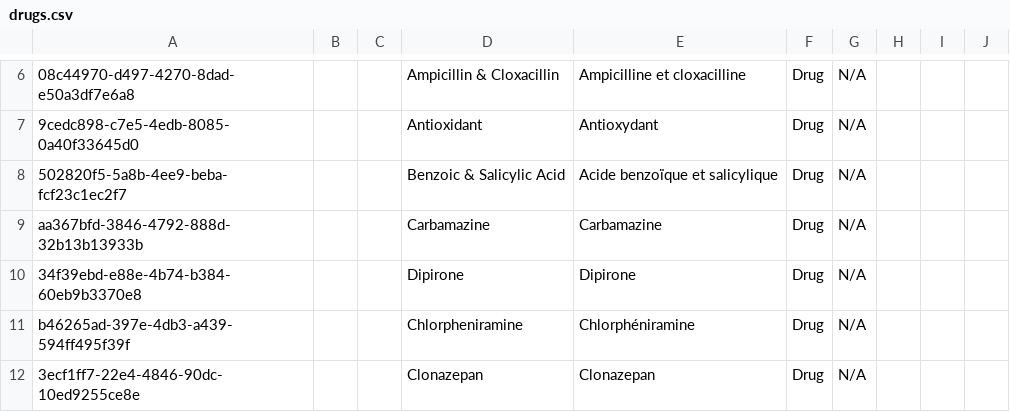
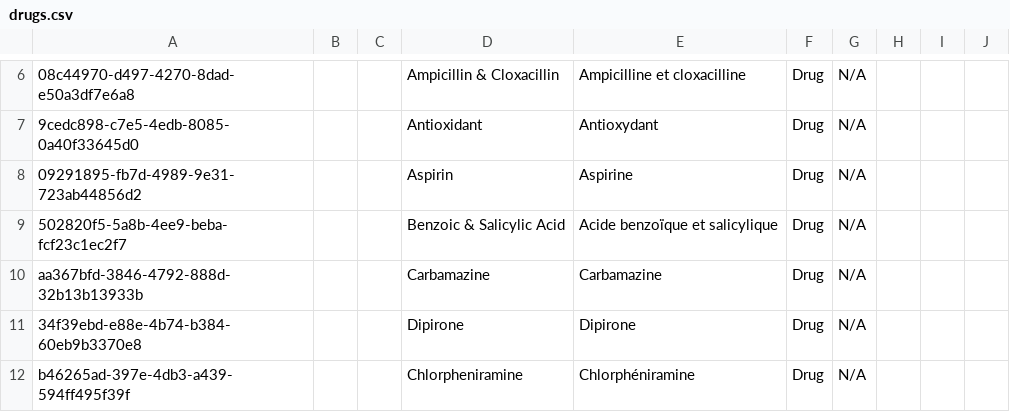
Before and after one commit to ozone-his/ozone, a CSV file: distro/configs/bahmni/initializer/concepts/drugs.csv, drawn as a sheet; only a part is shown, gaps mark what is left out; the shorter side is filled out with more unchanged rows; the diff names each change by its address in the sheet, - before the commit and + after, or states it on an @@ line.

Commit message:
Cleaned up config

```diff
--- a/distro/configs/bahmni/initializer/concepts/drugs.csv
+++ b/distro/configs/bahmni/initializer/concepts/drugs.csv
+row 8: 09291895-fb7d-4989-9e31-723ab44856d2 |  |  | Aspirin | Aspirine | Drug | N/A
```
